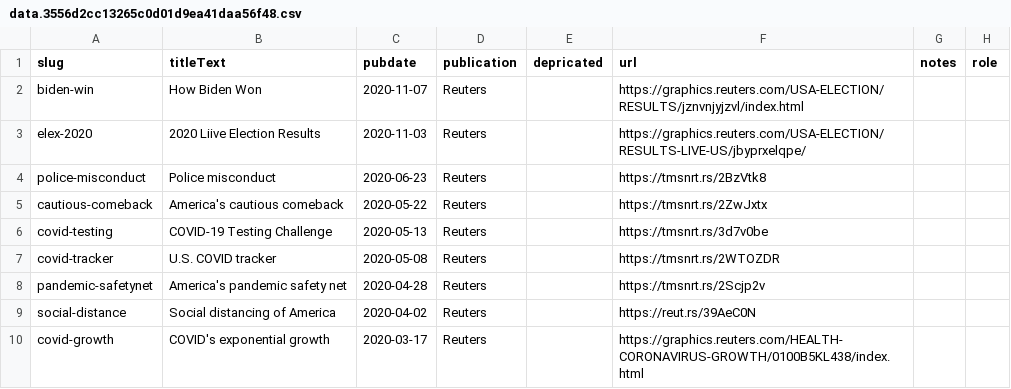
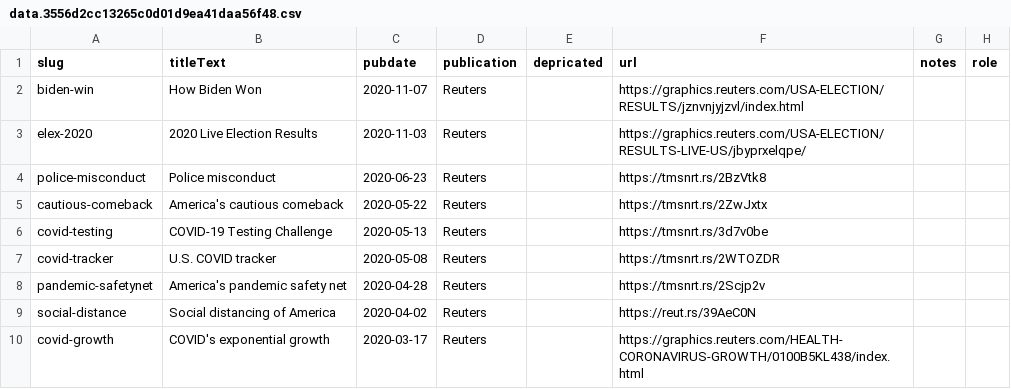
Before and after one commit to chriscanipe/chriscanipe.github.io, a CSV file: data/data.3556d2cc13265c0d01d9ea41daa56f48.csv, drawn as a sheet; only a part is shown.

Commit message:
added election stuff

```diff
--- a/data/data.3556d2cc13265c0d01d9ea41daa56f48.csv
+++ b/data/data.3556d2cc13265c0d01d9ea41daa56f48.csv
@@ -2,3 +2,3 @@ slug,titleText,pubdate,publication,depricated,url,notes,role
 biden-win,How Biden Won,2020-11-07,Reuters,,https://graphics.reuters.com/USA-ELECTION/RESULTS/jznvnjyjzvl/index.html,,
-elex-2020,2020 Liive Election Results,2020-11-03,Reuters,,https://graphics.reuters.com/USA-ELECTION/RESULTS-LIVE-US/jbyprxelqpe/,,
+elex-2020,2020 Live Election Results,2020-11-03,Reuters,,https://graphics.reuters.com/USA-ELECTION/RESULTS-LIVE-US/jbyprxelqpe/,,
 police-misconduct,Police misconduct,2020-06-23,Reuters,,https://tmsnrt.rs/2BzVtk8,,
```
Also changed, not shown: 1 other file.
